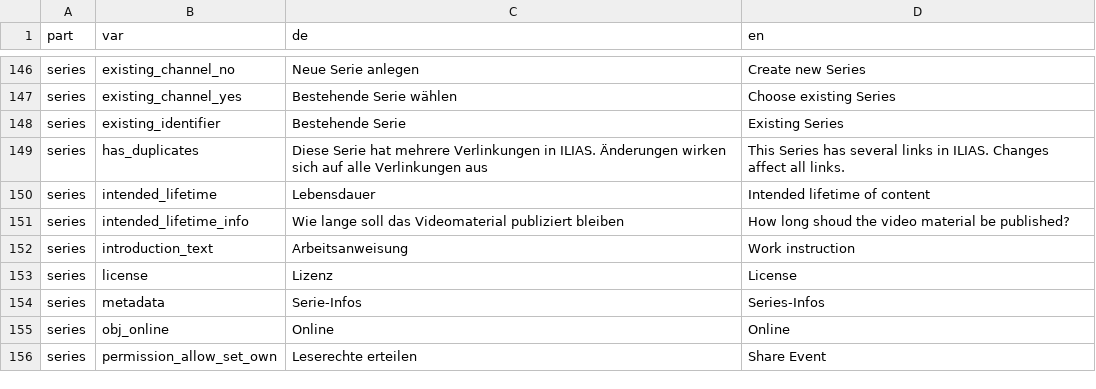
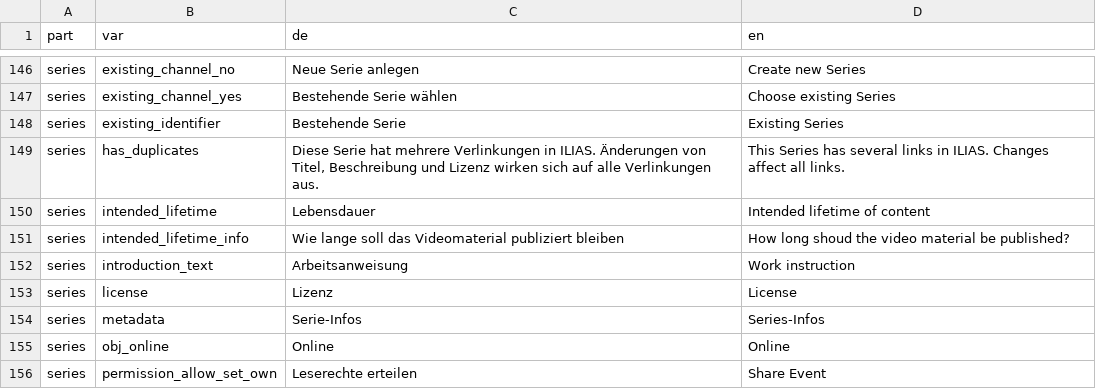
Before and after one commit to opencast-ilias/OpenCast, a CSV file: lang/lang.csv, drawn as a sheet; only a part is shown, gaps mark what is left out.

```diff
--- a/lang/lang.csv
+++ b/lang/lang.csv
@@ -148,3 +148,3 @@ series;existing_channel_yes;"Bestehende Serie wählen";"Choose existing Series"
 series;existing_identifier;"Bestehende Serie";"Existing Series"
-series;has_duplicates;"Diese Serie hat mehrere Verlinkungen in ILIAS. Änderungen wirken sich auf alle Verlinkungen aus";"This Series has several links in ILIAS. Changes affect all links."
+series;has_duplicates;"Diese Serie hat mehrere Verlinkungen in ILIAS. Änderungen von Titel, Beschreibung und Lizenz wirken sich auf alle Verlinkungen aus.";"This Series has several links in ILIAS. Changes affect all links."
 series;intended_lifetime;"Lebensdauer";"Intended lifetime of content"
```
Also changed, not shown: 1 other file.
